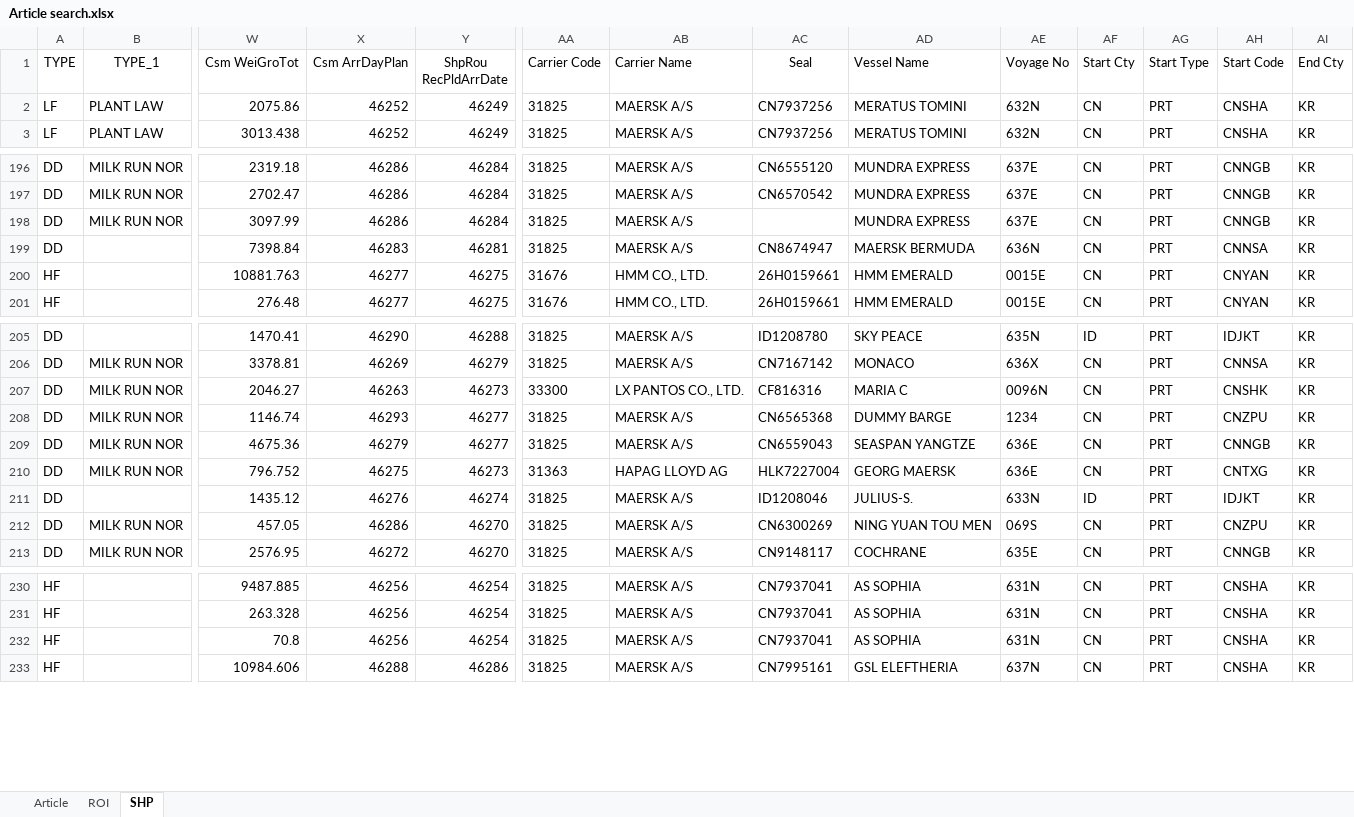
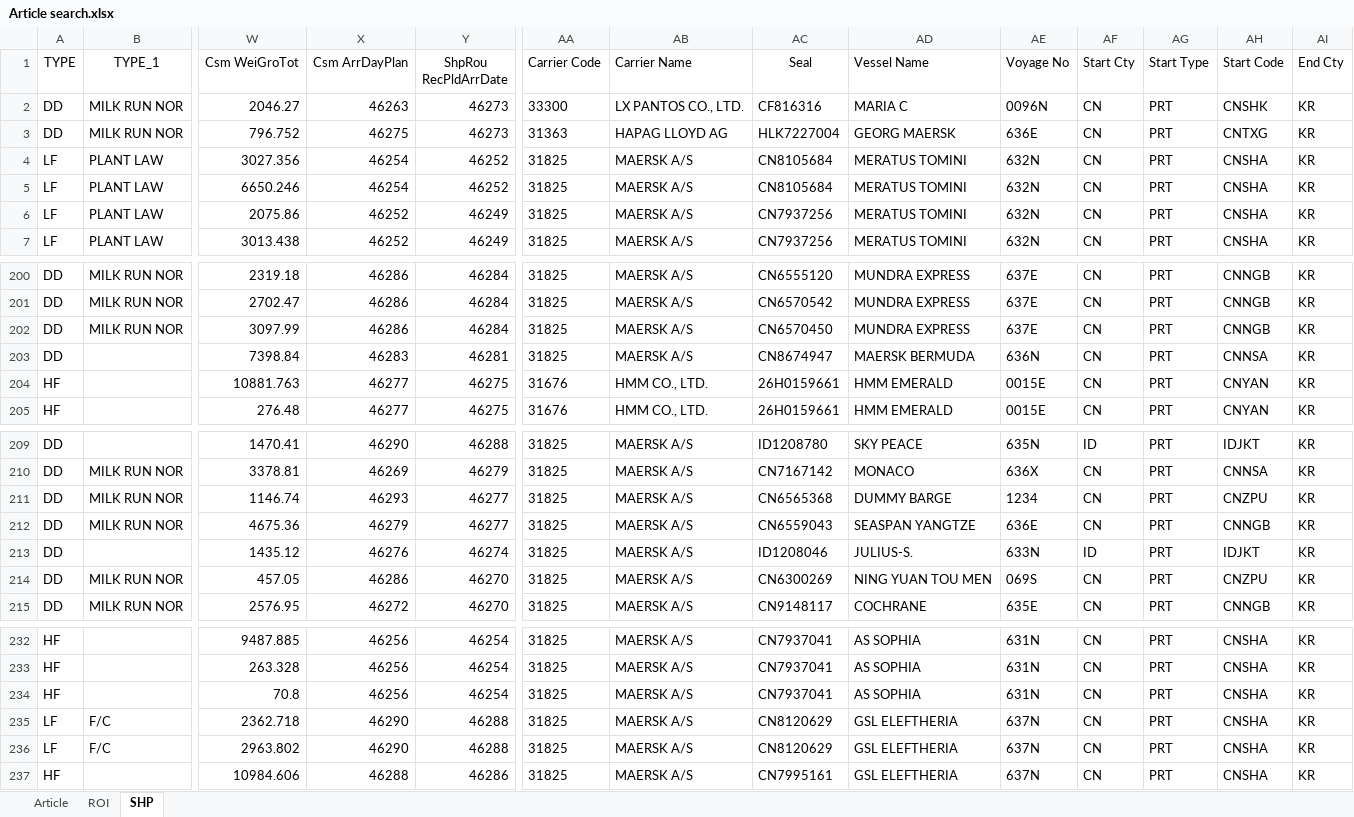
Before and after one commit to STO726/GOODS_Arrival, an Excel workbook: Article search.xlsx, sheet SHP, drawn as a sheet; only a part is shown, gaps mark what is left out; values as stored, in another font and other column widths than the file's, no borders; conditional formats and table styles not drawn; removed rows and columns are numbered as before the commit, all else as after; rows hold the shown columns only; the diff covers the shown part only; the diff names each change by its address in the sheet, - before the commit and + after, or states it on an @@ line.

```diff
--- a/Article search.xlsx (sheet SHP)
+++ b/Article search.xlsx (sheet SHP)
+row 2: DD | MILK RUN NOR | 2046.27 | 46263 | 46273 | 33300 | LX PANTOS CO., LTD. | CF816316 | MARIA C | 0096N | CN | PRT | CNSHK | KR
+row 3: DD | MILK RUN NOR | 796.752 | 46275 | 46273 | 31363 | HAPAG LLOYD AG | HLK7227004 | GEORG MAERSK | 636E | CN | PRT | CNTXG | KR
+row 4: LF | PLANT LAW | 3027.356 | 46254 | 46252 | 31825 | MAERSK A/S | CN8105684 | MERATUS TOMINI | 632N | CN | PRT | CNSHA | KR
+row 5: LF | PLANT LAW | 6650.246 | 46254 | 46252 | 31825 | MAERSK A/S | CN8105684 | MERATUS TOMINI | 632N | CN | PRT | CNSHA | KR
-AC202 (Seal): (empty)
+AC202 (Seal): CN6570450
-row 207: DD | MILK RUN NOR | 2046.27 | 46263 | 46273 | 33300 | LX PANTOS CO., LTD. | CF816316 | MARIA C | 0096N | CN | PRT | CNSHK | KR
-row 210: DD | MILK RUN NOR | 796.752 | 46275 | 46273 | 31363 | HAPAG LLOYD AG | HLK7227004 | GEORG MAERSK | 636E | CN | PRT | CNTXG | KR
+row 235: LF | F/C | 2362.718 | 46290 | 46288 | 31825 | MAERSK A/S | CN8120629 | GSL ELEFTHERIA | 637N | CN | PRT | CNSHA | KR
+row 236: LF | F/C | 2963.802 | 46290 | 46288 | 31825 | MAERSK A/S | CN8120629 | GSL ELEFTHERIA | 637N | CN | PRT | CNSHA | KR
```
Also changed, not shown: 2 removed rows and 98 edited cells elsewhere in this sheet, sheet ROI, formulas that keep their value.
